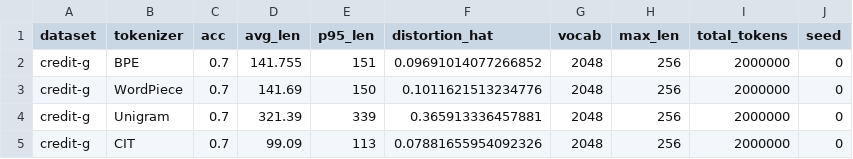
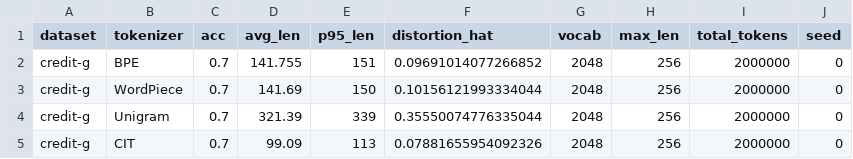
Before and after one commit to puyanguvic/cit, a CSV file: results/paper/e2_uci/seed0/results.csv, drawn as a sheet.

Commit message:
update the experiment results.

```diff
--- a/results/paper/e2_uci/seed0/results.csv
+++ b/results/paper/e2_uci/seed0/results.csv
@@ -2,4 +2,4 @@ dataset,tokenizer,acc,avg_len,p95_len,distortion_hat,vocab,max_len,total_tokens,
 credit-g,BPE,0.7,141.755,151,0.09691014077266852,2048,256,2000000,0
-credit-g,WordPiece,0.7,141.69,150,0.1011621513234776,2048,256,2000000,0
-credit-g,Unigram,0.7,321.39,339,0.365913336457881,2048,256,2000000,0
+credit-g,WordPiece,0.7,141.69,150,0.10156121993334044,2048,256,2000000,0
+credit-g,Unigram,0.7,321.39,339,0.35550074776335044,2048,256,2000000,0
 credit-g,CIT,0.7,99.09,113,0.07881655954092326,2048,256,2000000,0
```
Also changed, not shown: e3_pareto.csv, results/paper/e3_pareto/seed0/results.csv, 45 other files.
